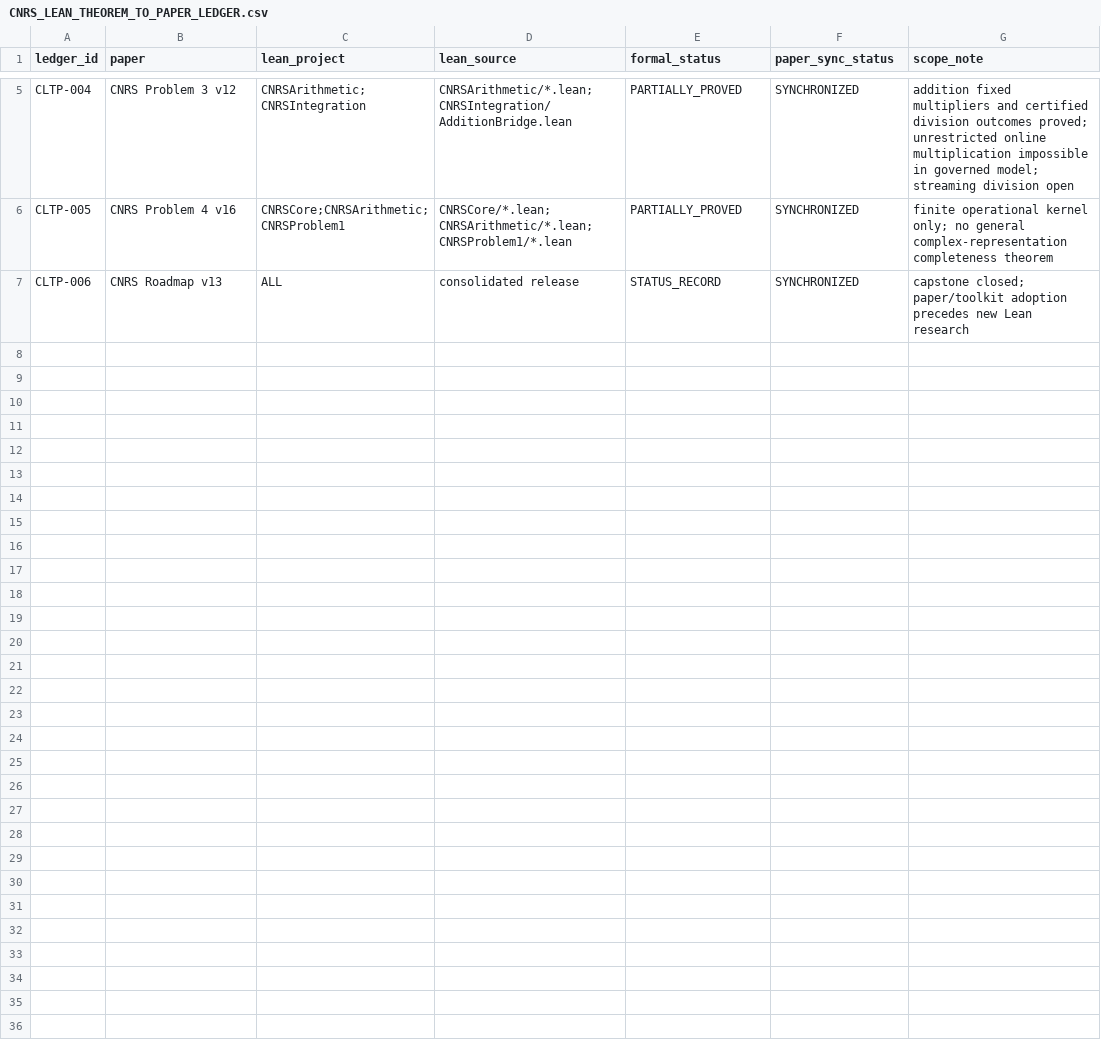
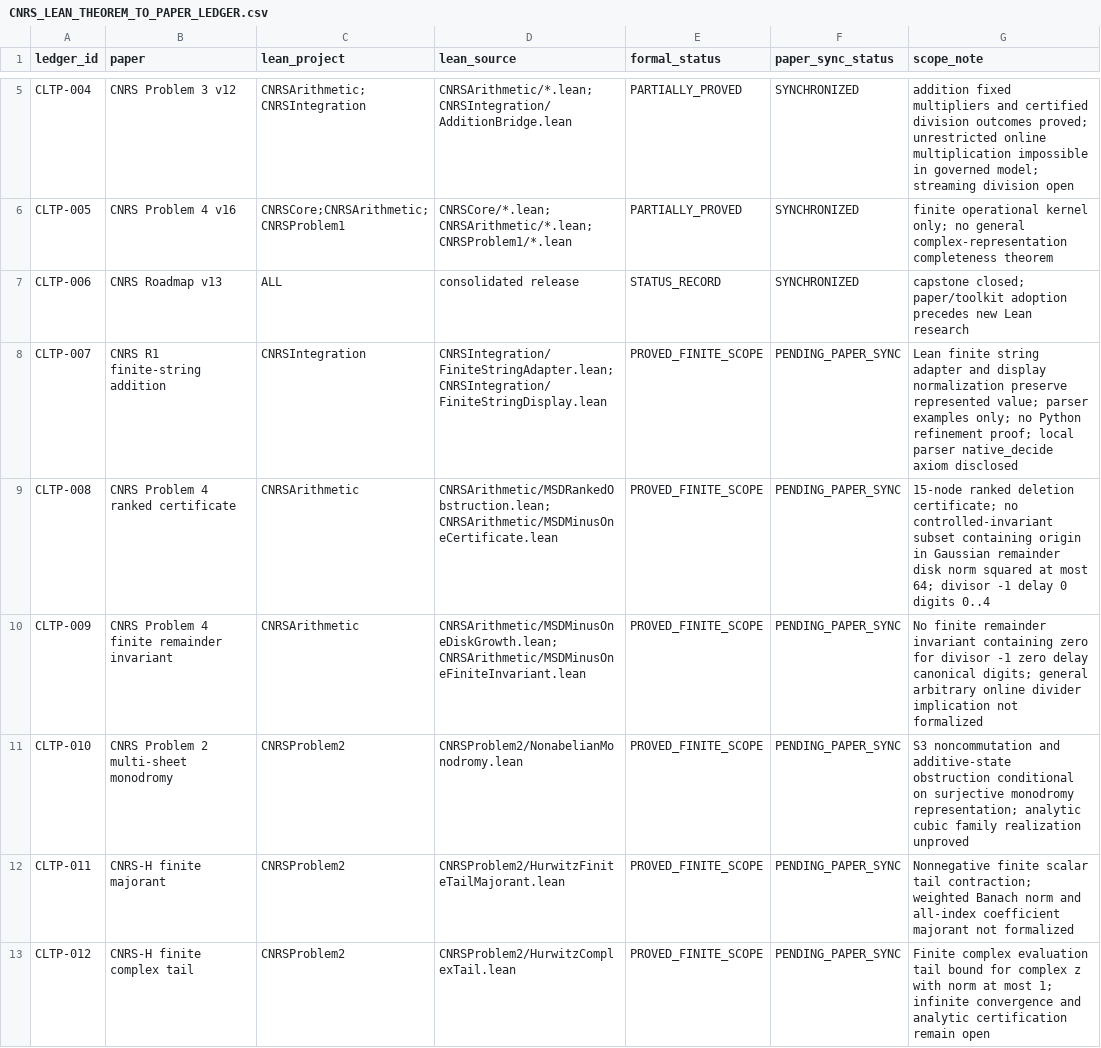
Before and after one commit to DonGPalmer/CNRS_Lean, a CSV file: CNRS_LEAN_THEOREM_TO_PAPER_LEDGER.csv, drawn as a sheet; only a part is shown, gaps mark what is left out.

Commit message:
Add scoped theorem-to-paper development rows for PRs 1-7

```diff
--- a/CNRS_LEAN_THEOREM_TO_PAPER_LEDGER.csv
+++ b/CNRS_LEAN_THEOREM_TO_PAPER_LEDGER.csv
@@ -7 +7,7 @@ CLTP-005,CNRS Problem 4 v16,CNRSCore;CNRSArithmetic;CNRSProblem1,CNRSCore/*.lean
 CLTP-006,CNRS Roadmap v13,ALL,consolidated release,STATUS_RECORD,SYNCHRONIZED,"capstone closed; paper/toolkit adoption precedes new Lean research"
+CLTP-007,CNRS R1 finite-string addition,CNRSIntegration,CNRSIntegration/FiniteStringAdapter.lean;CNRSIntegration/FiniteStringDisplay.lean,PROVED_FINITE_SCOPE,PENDING_PAPER_SYNC,"Lean finite string adapter and display normalization preserve represented value; parser examples only; no Python refinement proof; local parser native_decide axiom disclosed"
+CLTP-008,CNRS Problem 4 ranked certificate,CNRSArithmetic,CNRSArithmetic/MSDRankedObstruction.lean;CNRSArithmetic/MSDMinusOneCertificate.lean,PROVED_FINITE_SCOPE,PENDING_PAPER_SYNC,"15-node ranked deletion certificate; no controlled-invariant subset containing origin in Gaussian remainder disk norm squared at most 64; divisor -1 delay 0 digits 0..4"
+CLTP-009,CNRS Problem 4 finite remainder invariant,CNRSArithmetic,CNRSArithmetic/MSDMinusOneDiskGrowth.lean;CNRSArithmetic/MSDMinusOneFiniteInvariant.lean,PROVED_FINITE_SCOPE,PENDING_PAPER_SYNC,"No finite remainder invariant containing zero for divisor -1 zero delay canonical digits; general arbitrary online divider implication not formalized"
+CLTP-010,CNRS Problem 2 multi-sheet monodromy,CNRSProblem2,CNRSProblem2/NonabelianMonodromy.lean,PROVED_FINITE_SCOPE,PENDING_PAPER_SYNC,"S3 noncommutation and additive-state obstruction conditional on surjective monodromy representation; analytic cubic family realization unproved"
+CLTP-011,CNRS-H finite majorant,CNRSProblem2,CNRSProblem2/HurwitzFiniteTailMajorant.lean,PROVED_FINITE_SCOPE,PENDING_PAPER_SYNC,"Nonnegative finite scalar tail contraction; weighted Banach norm and all-index coefficient majorant not formalized"
+CLTP-012,CNRS-H finite complex tail,CNRSProblem2,CNRSProblem2/HurwitzComplexTail.lean,PROVED_FINITE_SCOPE,PENDING_PAPER_SYNC,"Finite complex evaluation tail bound for complex z with norm at most 1; infinite convergence and analytic certification remain open"
```
